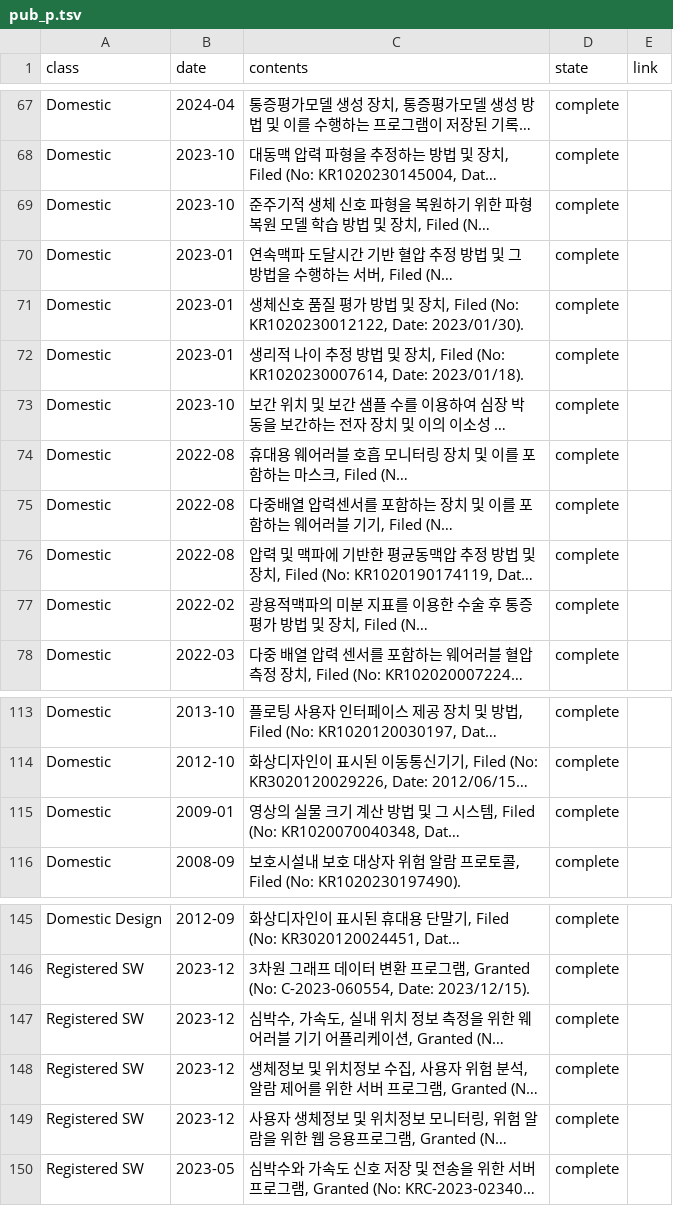
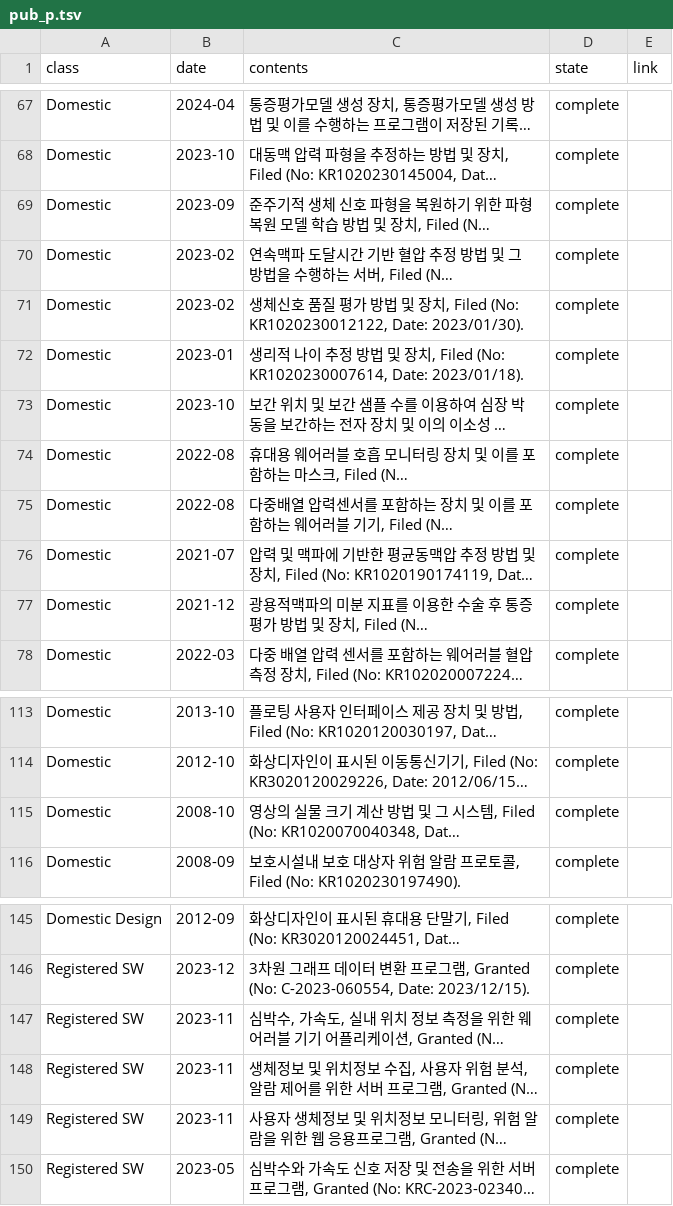
Before and after one commit to thisisyjin/dlab-amc.github.io, a TSV file: _data/sheets/pub_p.tsv, drawn as a sheet; only a part is shown, gaps mark what is left out; long unchanged cells end in …; the diff covers the shown part only; the diff names each change by its address in the sheet, - before the commit and + after, or states it on an @@ line.

```diff
--- a/_data/sheets/pub_p.tsv
+++ b/_data/sheets/pub_p.tsv
-B69 (date): 2023-10
+B69 (date): 2023-09
-B70:B71 (date): 2023-01
+B70:B71 (date): 2023-02
-B76 (date): 2022-08
+B76 (date): 2021-07
-B77 (date): 2022-02
+B77 (date): 2021-12
-B115 (date): 2009-01
+B115 (date): 2008-10
-B147:B149 (date): 2023-12
+B147:B149 (date): 2023-11
```
Also changed, not shown: 24 edited cells elsewhere in this file.
